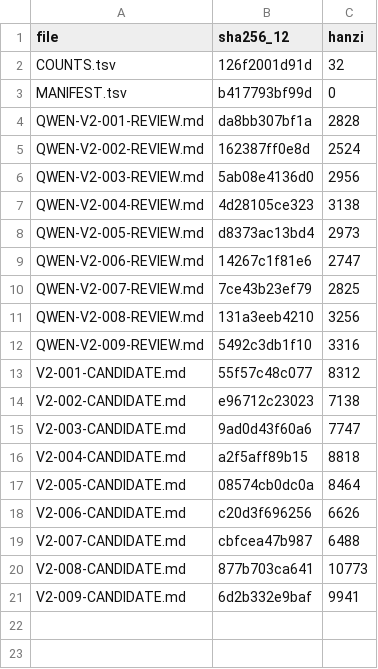
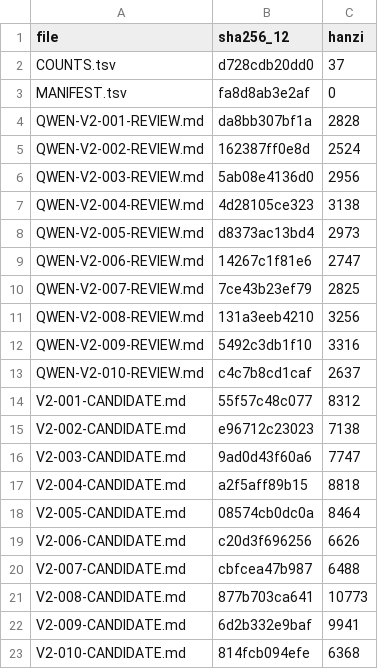
Before and after one commit to LYL-Z/the-memory-reading-notes, a TSV file: editorial/literary-revision/qwen-max/volume-02/MANIFEST.tsv, drawn as a sheet.

Commit message:
lit(QWEN-R1): V2-010考过以后 5982->6368(+386) 累计100章；两处重复精简、科目顺序与V2-002/005三章交叉核验一致、你每次考完都说咸跨章回响不点破、结尾四句一字未动；新增六本是因为考六门(那套我精心排好的顺序第一天晚上就废了)+那张草稿纸后来我留下了(纸上的东西全都还在题目却已经被收走了)；自查拦下草稿纸段插在生物开考前严重时序超前已整段后移；同步更新执行状态至100章断点

```diff
--- a/editorial/literary-revision/qwen-max/volume-02/MANIFEST.tsv
+++ b/editorial/literary-revision/qwen-max/volume-02/MANIFEST.tsv
@@ -1,4 +1,4 @@
 file	sha256_12	hanzi
-COUNTS.tsv	126f2001d91d	32
-MANIFEST.tsv	b417793bf99d	0
+COUNTS.tsv	d728cdb20dd0	37
+MANIFEST.tsv	fa8d8ab3e2af	0
 QWEN-V2-001-REVIEW.md	da8bb307bf1a	2828
@@ -12,2 +12,3 @@ QWEN-V2-008-REVIEW.md	131a3eeb4210	3256
 QWEN-V2-009-REVIEW.md	5492c3db1f10	3316
+QWEN-V2-010-REVIEW.md	c4c7b8cd1caf	2637
 V2-001-CANDIDATE.md	55f57c48c077	8312
@@ -21 +22,2 @@ V2-008-CANDIDATE.md	877b703ca641	10773
 V2-009-CANDIDATE.md	6d2b332e9baf	9941
+V2-010-CANDIDATE.md	814fcb094efe	6368
```
Also changed, not shown: editorial/literary-revision/qwen-max/QWEN-CHAPTER-QUEUE.tsv, editorial/literary-revision/qwen-max/QWEN-REVISION-LEDGER.tsv, 9 other files.
